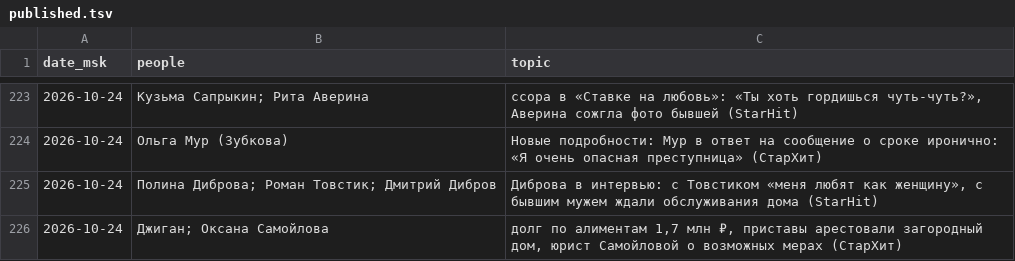
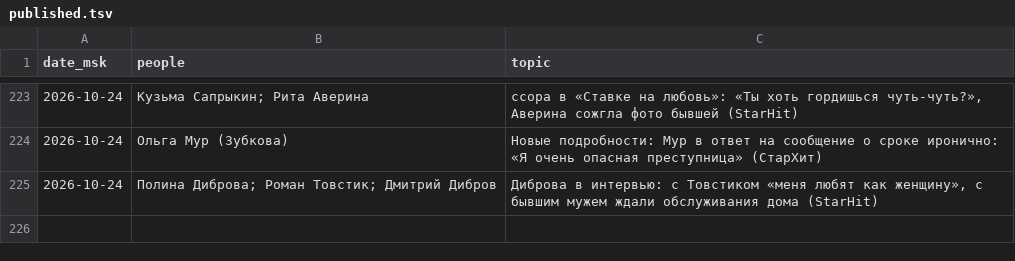
Before and after one commit to Hostin2131/zakulisye-covers, a TSV file: published.tsv, drawn as a sheet; only a part is shown, gaps mark what is left out; the diff names each change by its address in the sheet, - before the commit and + after, or states it on an @@ line.

```diff
--- a/published.tsv
+++ b/published.tsv
-row 226: 2026-10-24 | Джиган; Оксана Самойлова | долг по алиментам 1,7 млн ₽, приставы арестовали загородный дом, юрист Самойловой о возможных мерах (СтарХит)
```
